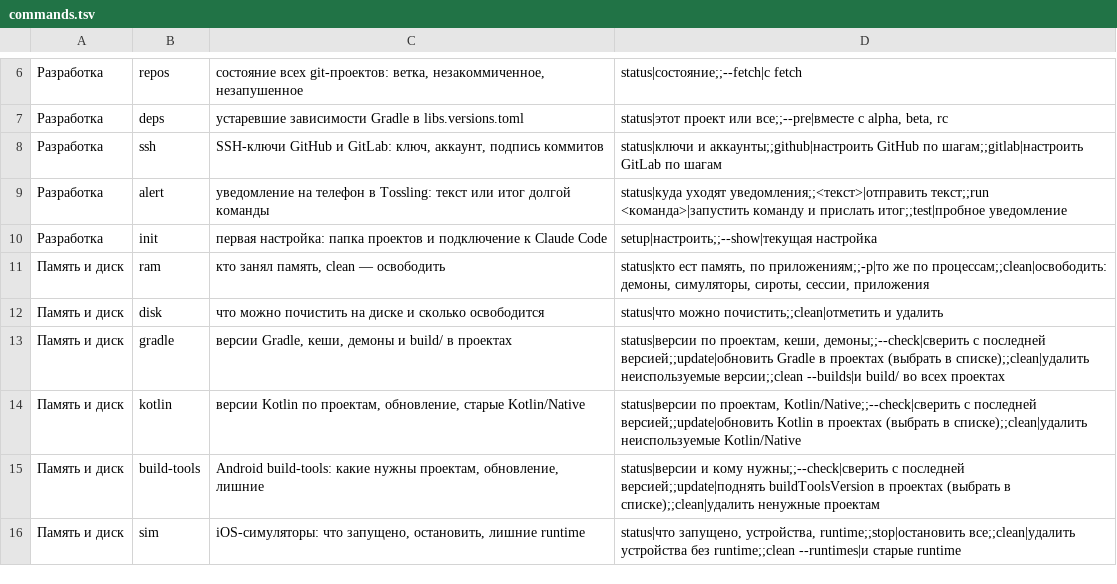
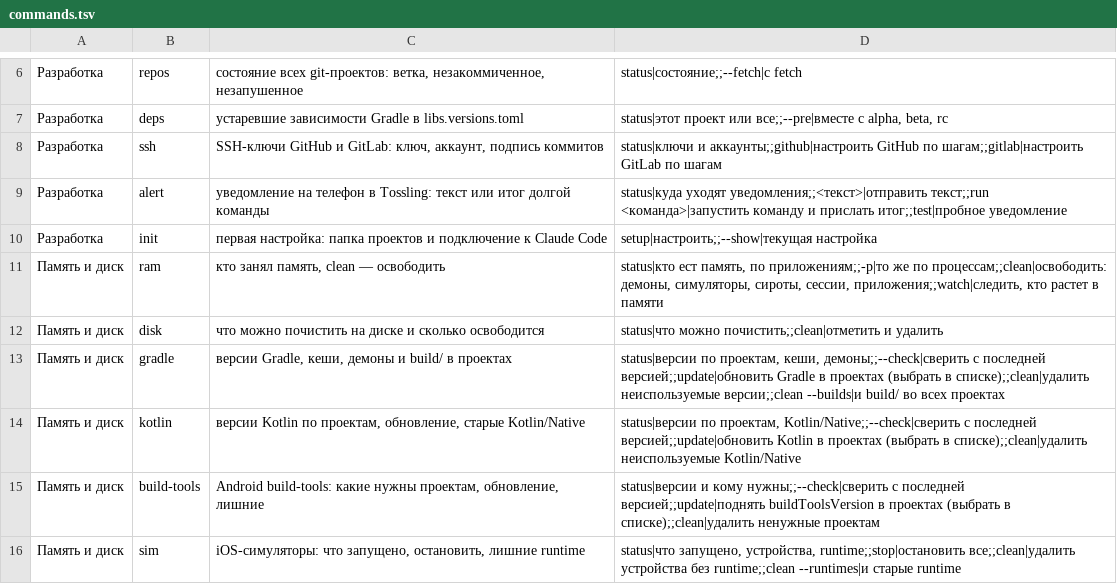
Before and after one commit to kopylovis/mnrh-utils, a TSV file: share/mnrh/commands.tsv, drawn as a sheet; only a part is shown, gaps mark what is left out.

```diff
--- a/share/mnrh/commands.tsv
+++ b/share/mnrh/commands.tsv
@@ -10,3 +10,3 @@
 Разработка	init	первая настройка: папка проектов и подключение к Claude Code	setup|настроить;;--show|текущая настройка
-Память и диск	ram	кто занял память, clean — освободить	status|кто ест память, по приложениям;;-p|то же по процессам;;clean|освободить: демоны, симуляторы, сироты, сессии, приложения
+Память и диск	ram	кто занял память, clean — освободить	status|кто ест память, по приложениям;;-p|то же по процессам;;clean|освободить: демоны, симуляторы, сироты, сессии, приложения;;watch|следить, кто растет в памяти
 Память и диск	disk	что можно почистить на диске и сколько освободится	status|что можно почистить;;clean|отметить и удалить
```
Also changed, not shown: 2 other files.
